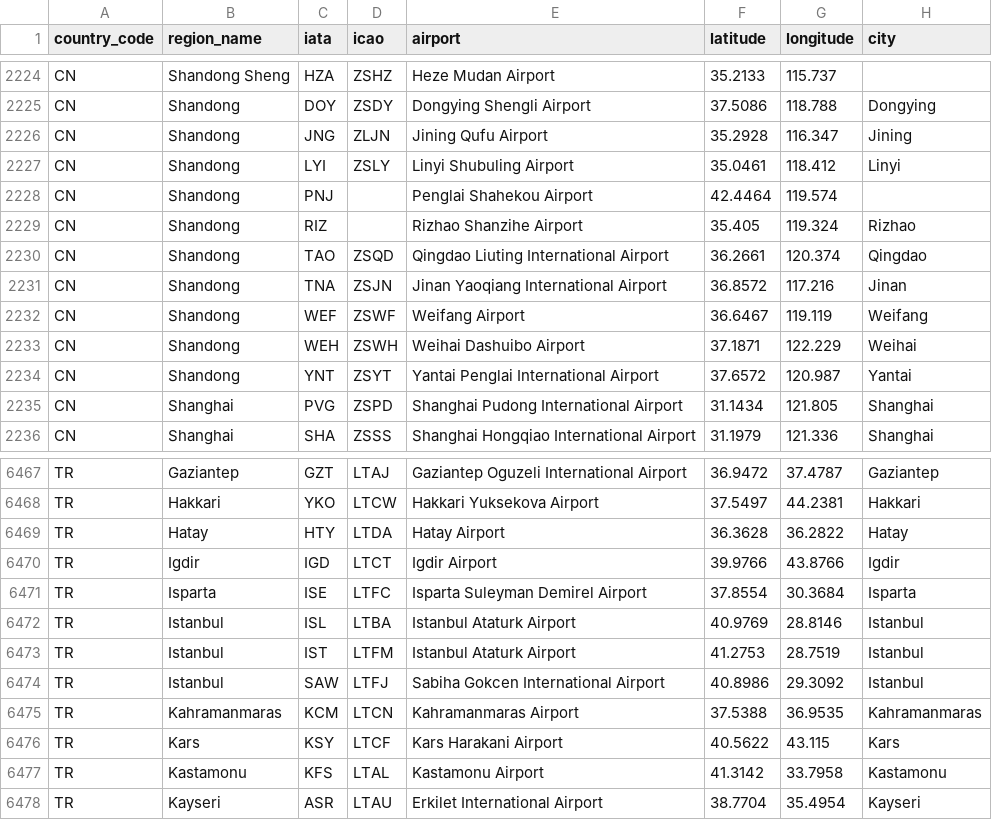
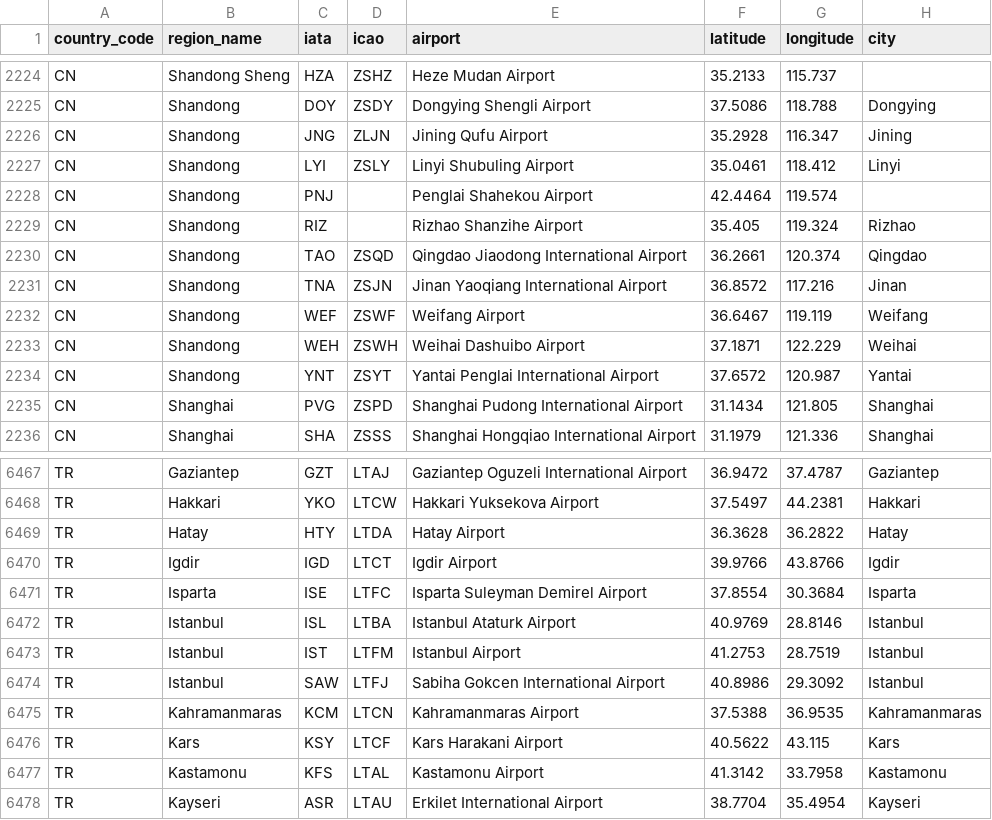
Before and after one commit to tsfu/airlog, a CSV file: data/airports.csv, drawn as a sheet; only a part is shown, gaps mark what is left out.

Commit message:
Update airports.csv
Update info for TAO and IST

```diff
--- a/data/airports.csv
+++ b/data/airports.csv
@@ -2229,3 +2229,3 @@ CN,Shandong,PNJ,,Penglai Shahekou Airport,42.4464,119.574,
 CN,Shandong,RIZ,,Rizhao Shanzihe Airport,35.405,119.324,Rizhao
-CN,Shandong,TAO,ZSQD,Qingdao Liuting International Airport,36.2661,120.374,Qingdao
+CN,Shandong,TAO,ZSQD,Qingdao Jiaodong International Airport,36.2661,120.374,Qingdao
 CN,Shandong,TNA,ZSJN,Jinan Yaoqiang International Airport,36.8572,117.216,Jinan
@@ -6472,3 +6472,3 @@ TR,Isparta,ISE,LTFC,Isparta Suleyman Demirel Airport,37.8554,30.3684,Isparta
 TR,Istanbul,ISL,LTBA,Istanbul Ataturk Airport,40.9769,28.8146,Istanbul
-TR,Istanbul,IST,LTFM,Istanbul Ataturk Airport,41.2753,28.7519,Istanbul
+TR,Istanbul,IST,LTFM,Istanbul Airport,41.2753,28.7519,Istanbul
 TR,Istanbul,SAW,LTFJ,Sabiha Gokcen International Airport,40.8986,29.3092,Istanbul
```
